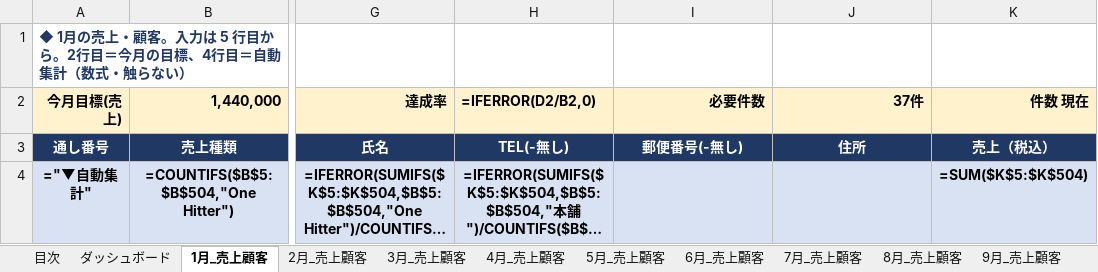
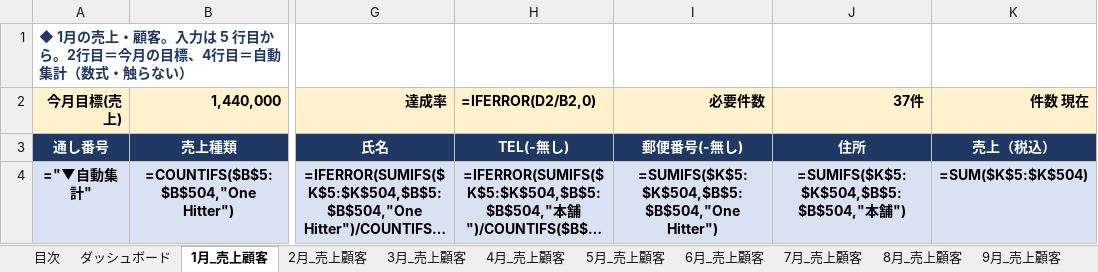
Before and after one commit to REI-SASAKI-HITOKACHi/one-marketing, an Excel workbook: spreadsheet/2027/2027_売上顧客情報管理.xlsx, sheet 1月_売上顧客, drawn as a sheet; only a part is shown, gaps mark what is left out; long unchanged cells end in …; values as stored, in another font and other column widths than the file's, no borders; formulas without a stored value are shown as written; conditional formats not drawn; the diff names each change by its address in the sheet, - before the commit and + after, or states it on an @@ line.

```diff
--- a/spreadsheet/2027/2027_売上顧客情報管理.xlsx (sheet 1月_売上顧客)
+++ b/spreadsheet/2027/2027_売上顧客情報管理.xlsx (sheet 1月_売上顧客)
-I4 (必要件数): (empty)
+I4 (必要件数): =SUMIFS($K$5:$K$504,$B$5:$B$504,"One Hitter")
-J4 (37件): (empty)
+J4 (37件): =SUMIFS($K$5:$K$504,$B$5:$B$504,"本舗")
```
Also changed, not shown: sheet 年間成績, sheet メモ・変更履歴, sheet 見積ルール, sheet ダッシュボード, sheet 2月_売上顧客, sheet 3月_売上顧客, 9 more sheets, 1 other file.
